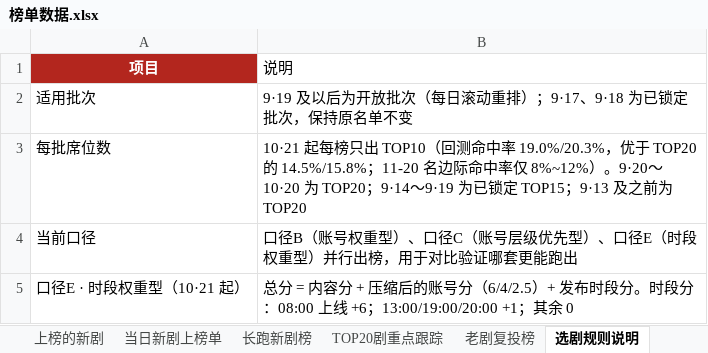
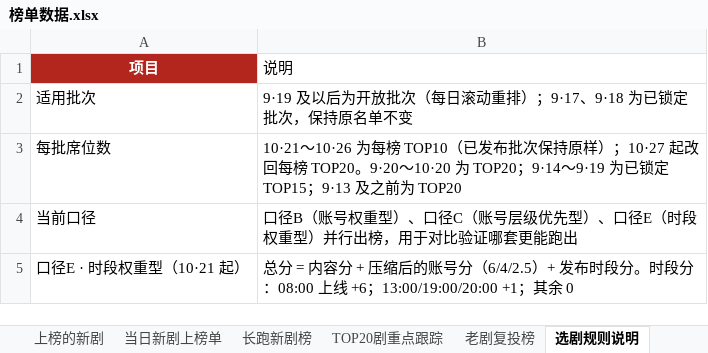
Before and after one commit to 2m247cdz9k-design/tomato-drama-rankings, an Excel workbook: 榜单数据.xlsx, sheet 选剧规则说明, drawn as a sheet; only a part is shown; values as stored, in another font and other column widths than the file's, no borders; the diff names each change by its address in the sheet, - before the commit and + after, or states it on an @@ line.

```diff
--- a/榜单数据.xlsx (sheet 选剧规则说明)
+++ b/榜单数据.xlsx (sheet 选剧规则说明)
-B3 (说明): 10·21 起每榜只出 TOP10（回测命中率 19.0%/20.3%，优于 TOP20 的 14.5%/15.8%；11-20 名边际命中率仅 8%~12%）。9·20～10·20…
+B3 (说明): 10·21～10·26 为每榜 TOP10（已发布批次保持原样）；10·27 起改回每榜 TOP20。9·20～10·20…
```
Also changed, not shown: sheet 新剧推荐·口径C(账号层级优先), sheet 新剧推荐·口径E(时段权重型), sheet 新剧推荐·口径B(账号权重型), sheet 新剧推荐·口径F(时段×账号热度), 2 other files.
